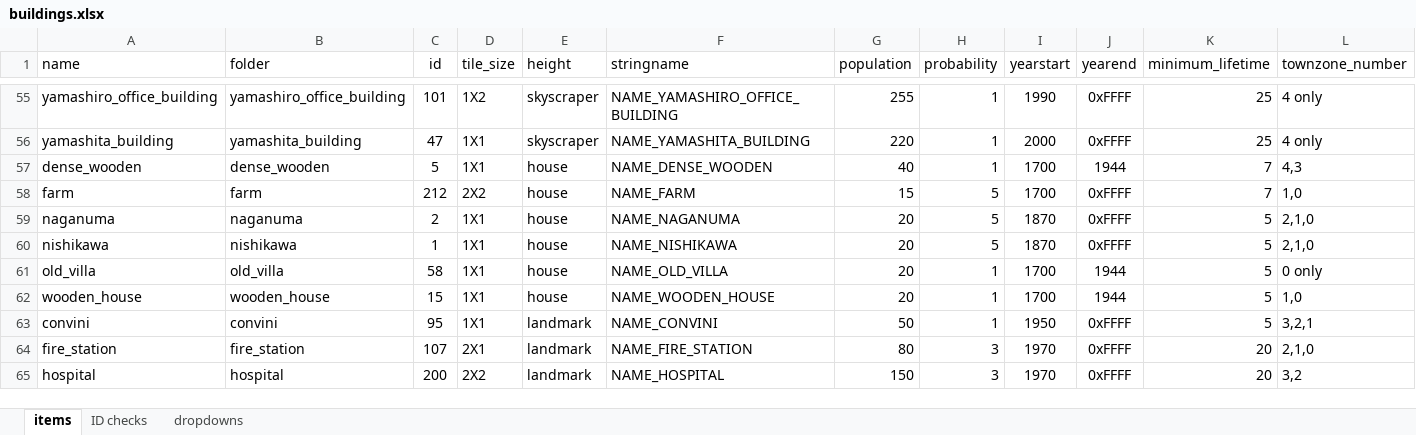
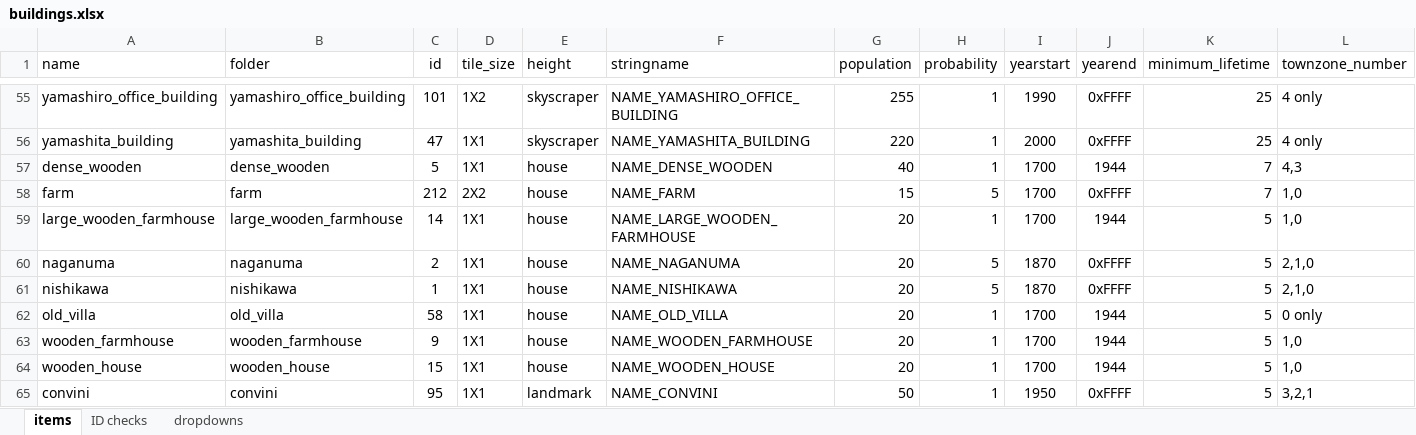
Before and after one commit to OpenTTD-JPplus/JPplusBuildings, an Excel workbook: docs/buildings.xlsx, sheet items, drawn as a sheet; only a part is shown, gaps mark what is left out; the shorter side is filled out with more unchanged rows; values as stored, in another font and other column widths than the file's, no borders; conditional formats not drawn; rows hold the shown columns only; the diff names each change by its address in the sheet, - before the commit and + after, or states it on an @@ line.

Commit message:
recode: large_wooden_farmhouse & wooden_farmhouse

```diff
--- a/docs/buildings.xlsx (sheet items)
+++ b/docs/buildings.xlsx (sheet items)
+row 59: large_wooden_farmhouse | large_wooden_farmhouse | 14 | 1X1 | house | NAME_LARGE_WOODEN_FARMHOUSE | 20 | 1 | 1700 | 1944 | 5 | 1,0
+row 63: wooden_farmhouse | wooden_farmhouse | 9 | 1X1 | house | NAME_WOODEN_FARMHOUSE | 20 | 1 | 1700 | 1944 | 5 | 1,0
```
Also changed, not shown: sheet ID checks, formulas that keep their value, 40 other files.
